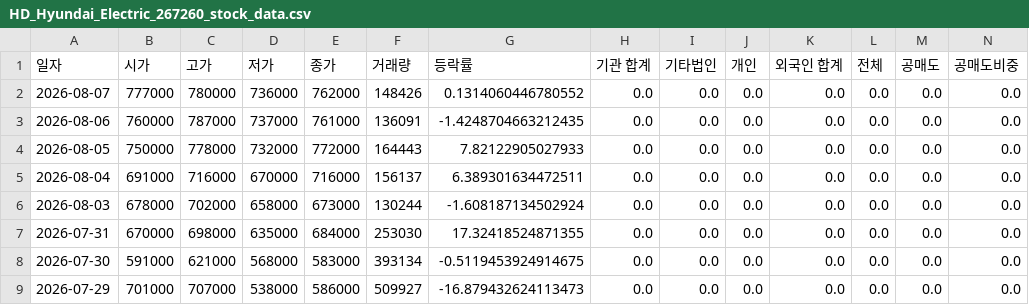
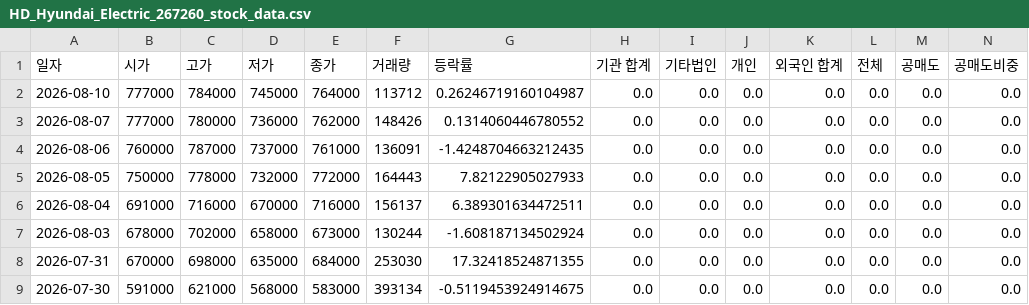
Before and after one commit to ccyun95/Power_telecom_display_work, a CSV file: data/HD_Hyundai_Electric_267260_stock_data.csv, drawn as a sheet; only a part is shown; the shorter side is filled out with more unchanged rows; rows hold the shown columns only; the diff names each change by its address in the sheet, - before the commit and + after, or states it on an @@ line.

```diff
--- a/data/HD_Hyundai_Electric_267260_stock_data.csv
+++ b/data/HD_Hyundai_Electric_267260_stock_data.csv
+row 2: 2026-08-10 | 777000 | 784000 | 745000 | 764000 | 113712 | 0.26246719160104987 | 0.0 | 0.0 | 0.0 | 0.0 | 0.0 | 0.0 | 0.0
```
Also changed, not shown: data/HD_Hyundai_Energy_Solutions_322000_stock_data.csv, data/LS_Electric_010120_stock_data.csv, 10 other files.
